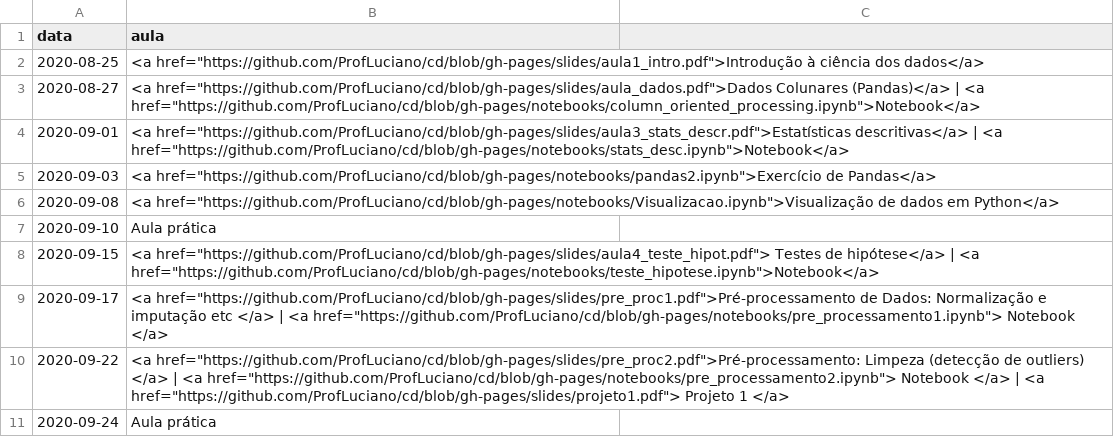
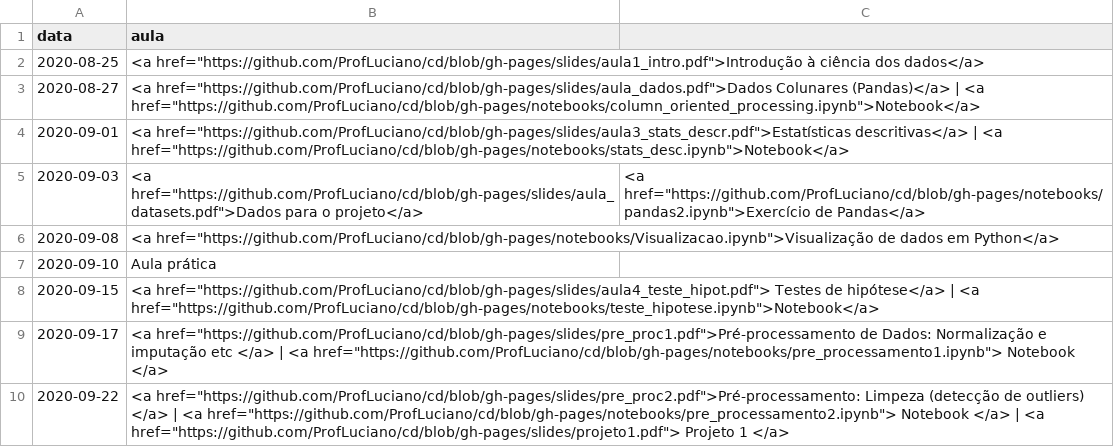
Before and after one commit to ProfLuciano/cd, a CSV file: pages/data.csv, drawn as a sheet; only a part is shown; the shorter side is filled out with more unchanged rows.

Commit message:
adding slide

```diff
--- a/pages/data.csv
+++ b/pages/data.csv
@@ -4,3 +4,3 @@ data,aula
 2020-09-01,<a href="https://github.com/ProfLuciano/cd/blob/gh-pages/slides/aula3_stats_descr.pdf">Estatísticas descritivas</a> | <a href="https://github.com/ProfLuciano/cd/blob/gh-pages/notebooks/stats_desc.ipynb">Notebook</a>
-2020-09-03,<a href="https://github.com/ProfLuciano/cd/blob/gh-pages/notebooks/pandas2.ipynb">Exercício de Pandas</a>
+2020-09-03,<a href="https://github.com/ProfLuciano/cd/blob/gh-pages/slides/aula_datasets.pdf">Dados para o projeto</a>,<a href="https://github.com/ProfLuciano/cd/blob/gh-pages/notebooks/pandas2.ipynb">Exercício de Pandas</a>
 2020-09-08,<a href="https://github.com/ProfLuciano/cd/blob/gh-pages/notebooks/Visualizacao.ipynb">Visualização de dados em Python</a>
```
Also changed, not shown: 1 other file.
